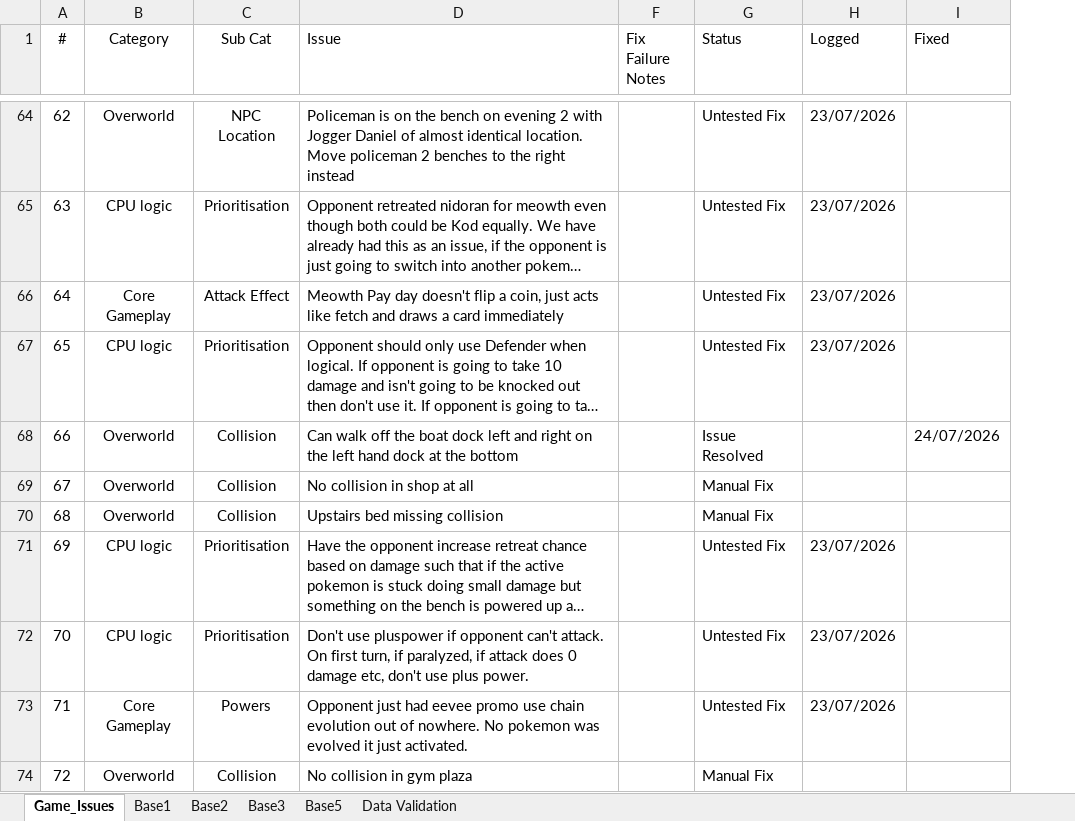
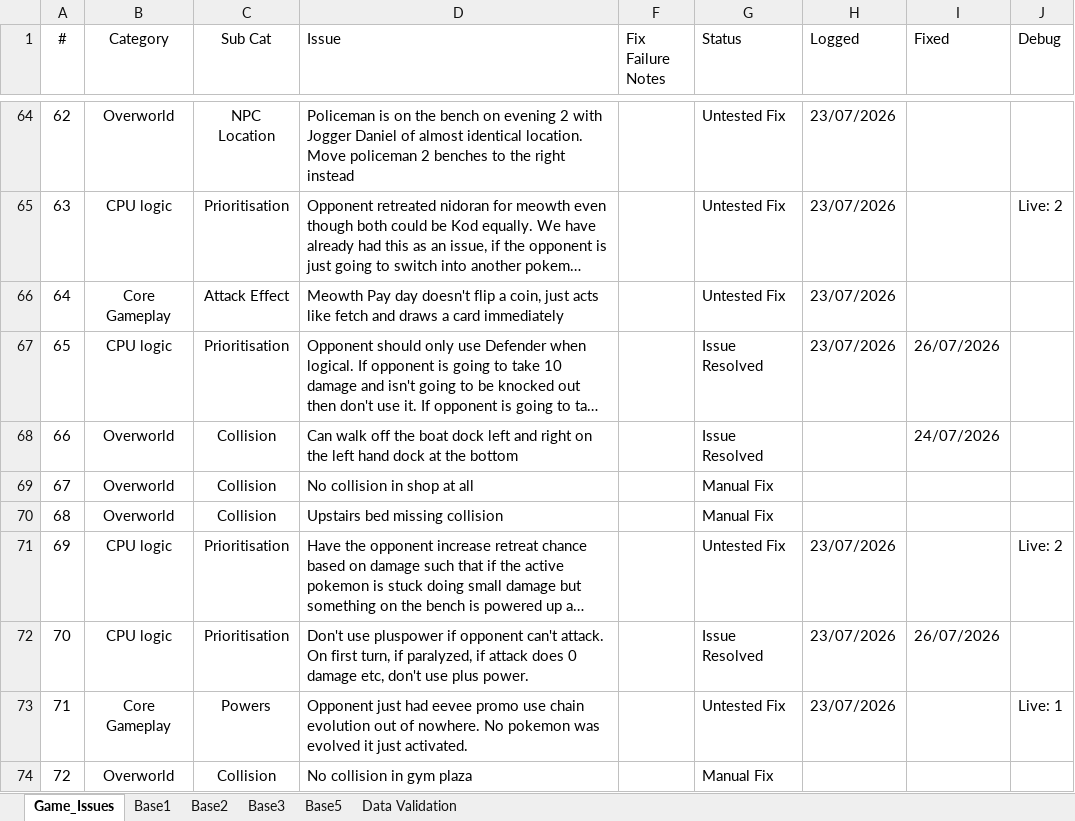
Before and after one commit to APINKSHRIMP/Pokemon-TCG-Legacy, an Excel workbook: Spreadsheets/Issue_Log.xlsx, sheet Game_Issues, drawn as a sheet; only a part is shown, gaps mark what is left out; long unchanged cells end in …; values as stored, in another font and other column widths than the file's, no borders; conditional formats not drawn; the diff covers the shown part only; the diff names each change by its address in the sheet, - before the commit and + after, or states it on an @@ line.

Commit message:
Debug: Bug fixes detailed in Issue Log

```diff
--- a/Spreadsheets/Issue_Log.xlsx (sheet Game_Issues)
+++ b/Spreadsheets/Issue_Log.xlsx (sheet Game_Issues)
+column J (Debug), rows 65-73: Live: 2 |  |  |  |  |  | Live: 2 |  | Live: 1
-G67 (Status): Untested Fix
+G67 (Status): Issue Resolved
-I67 (Fixed): (empty)
+I67 (Fixed): 26/07/2026
-G72 (Status): Untested Fix
+G72 (Status): Issue Resolved
-I72 (Fixed): (empty)
+I72 (Fixed): 26/07/2026
```
Also changed, not shown: 11 added rows and 17 edited cells elsewhere in this sheet, hidden cells, 22 other files.
